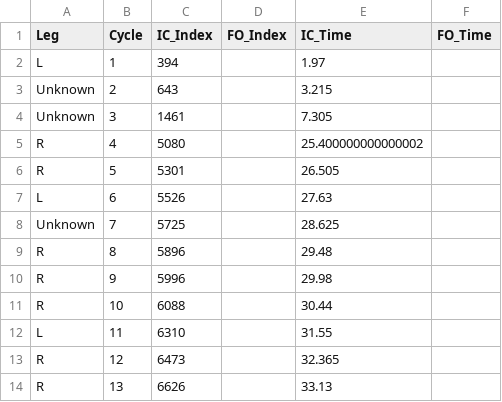
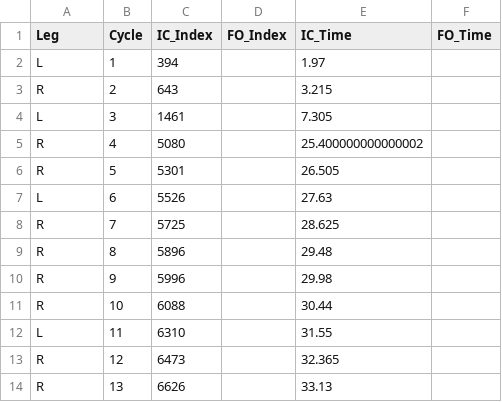
Before and after one commit to HideyukiWanaka/gait_analytics, a CSV file: analysis_results/1_1y_doppo_trunk_ic_events.csv, drawn as a sheet; only a part is shown.

```diff
--- a/analysis_results/1_1y_doppo_trunk_ic_events.csv
+++ b/analysis_results/1_1y_doppo_trunk_ic_events.csv
@@ -2,4 +2,4 @@
 L,1,394,,1.97,
-Unknown,2,643,,3.215,
-Unknown,3,1461,,7.305,
+R,2,643,,3.215,
+L,3,1461,,7.305,
 R,4,5080,,25.400000000000002,
@@ -7,3 +7,3 @@ R,5,5301,,26.505,
 L,6,5526,,27.63,
-Unknown,7,5725,,28.625,
+R,7,5725,,28.625,
 R,8,5896,,29.48,
```
Also changed, not shown: 3 other files.
